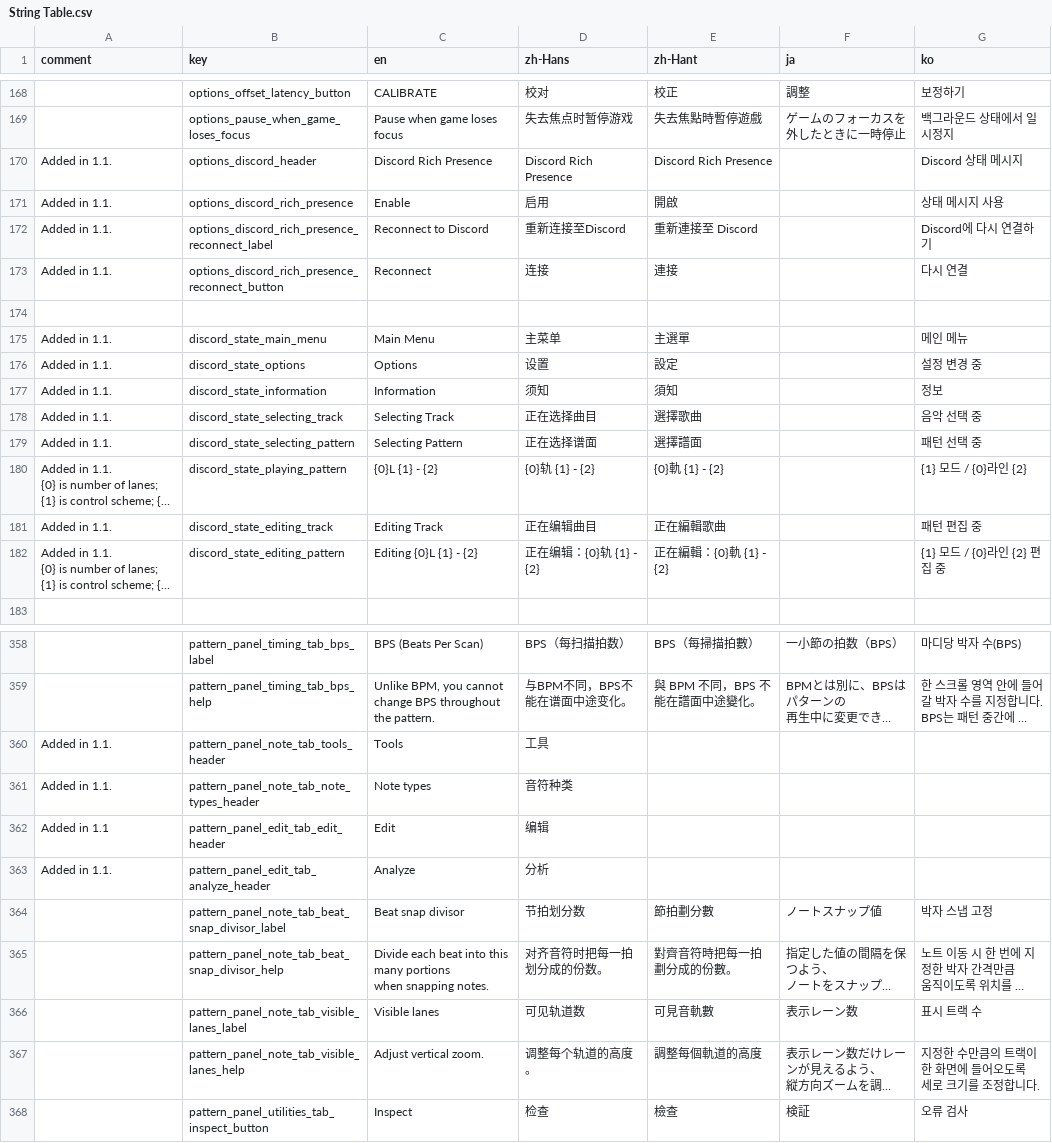
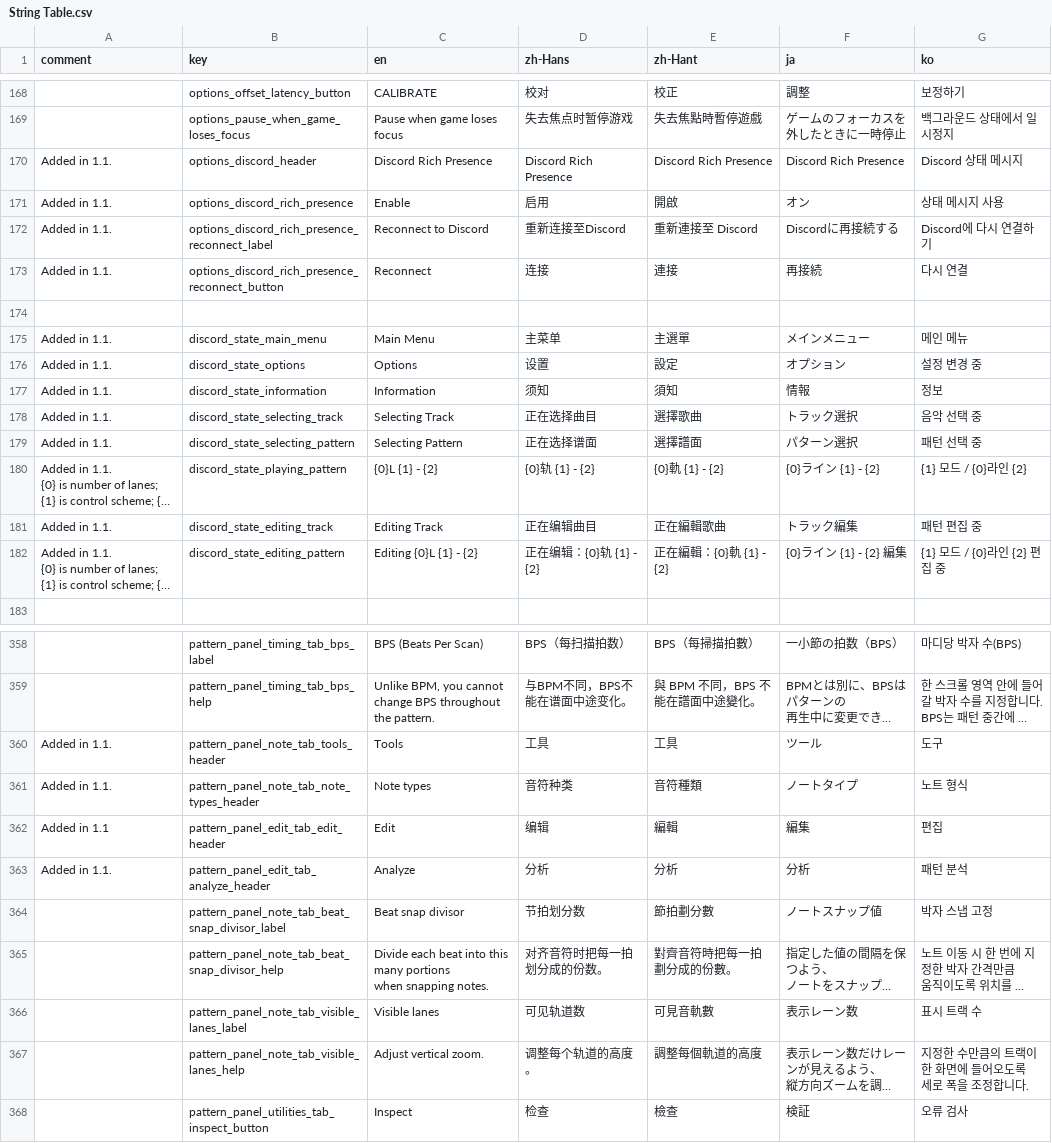
Before and after one commit to techmania-team/techmania, a CSV file: TECHMANIA/Assets/String Table.csv, drawn as a sheet; only a part is shown, gaps mark what is left out; long unchanged cells end in …; ↵ is a line break in a cell; the diff covers the shown part only; the diff names each change by its address in the sheet, - before the commit and + after, or states it on an @@ line.

```diff
--- a/TECHMANIA/Assets/String Table.csv
+++ b/TECHMANIA/Assets/String Table.csv
-F170 (ja): (empty)
+F170 (ja): Discord Rich Presence
-F171 (ja): (empty)
+F171 (ja): オン
-F172 (ja): (empty)
+F172 (ja): Discordに再接続する
-F173 (ja): (empty)
+F173 (ja): 再接続
-F175 (ja): (empty)
+F175 (ja): メインメニュー
-F176 (ja): (empty)
+F176 (ja): オプション
-F177 (ja): (empty)
+F177 (ja): 情報
-F178 (ja): (empty)
+F178 (ja): トラック選択
-F179 (ja): (empty)
+F179 (ja): パターン選択
-F180 (ja): (empty)
+F180 (ja): {0}ライン {1} - {2}
-F181 (ja): (empty)
+F181 (ja): トラック編集
-F182 (ja): (empty)
+F182 (ja): {0}ライン {1} - {2} 編集
-E360 (zh-Hant): (empty)
+E360 (zh-Hant): 工具
-F360 (ja): (empty)
+F360 (ja): ツール
-G360 (ko): (empty)
+G360 (ko): 도구
-E361 (zh-Hant): (empty)
+E361 (zh-Hant): 音符種類
-F361 (ja): (empty)
+F361 (ja): ノートタイプ
-G361 (ko): (empty)
+G361 (ko): 노트 형식
-E362 (zh-Hant): (empty)
+E362 (zh-Hant): 編輯
-F362 (ja): (empty)
+F362 (ja): 編集
-G362 (ko): (empty)
+G362 (ko): 편집
-E363 (zh-Hant): (empty)
+E363 (zh-Hant): 分析
-F363 (ja): (empty)
+F363 (ja): 分析
-G363 (ko): (empty)
+G363 (ko): 패턴 분석
-G367 (ko): 지정한 수만큼의 트랙이 한 화면에 들어오도록 ↵ 세로 크기를 조정합니다.
+G367 (ko): 지정한 수만큼의 트랙이 한 화면에 들어오도록 ↵ 세로 폭을 조정합니다.
```
Also changed, not shown: 2 removed rows and 22 edited cells elsewhere in this file, 2 other files.
